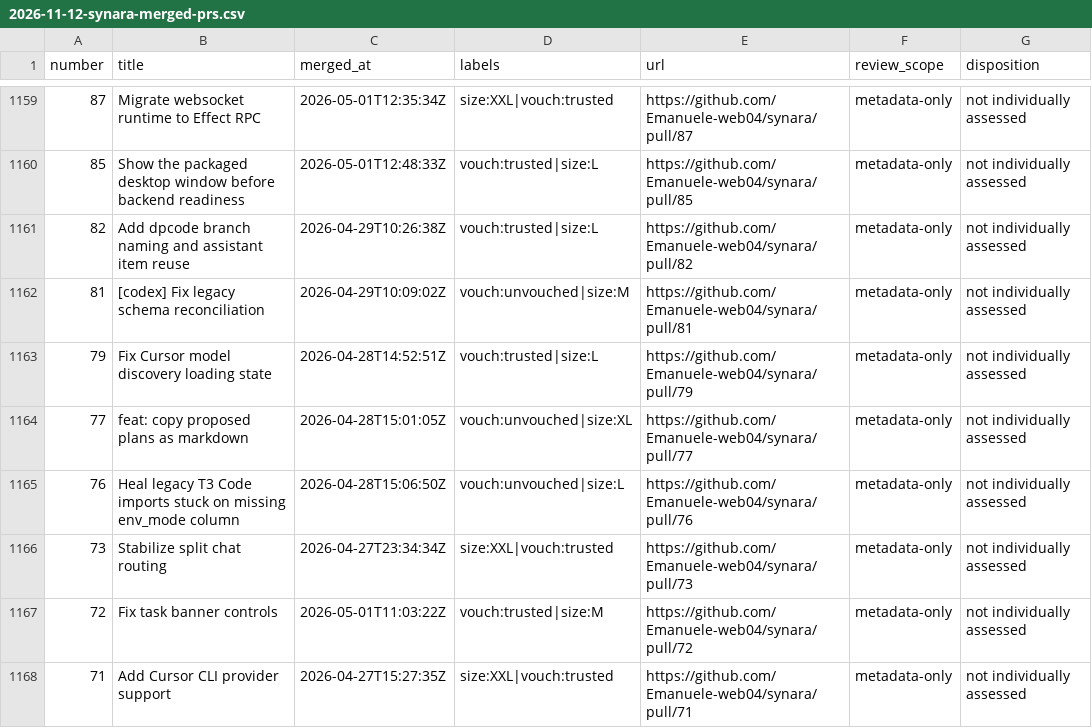
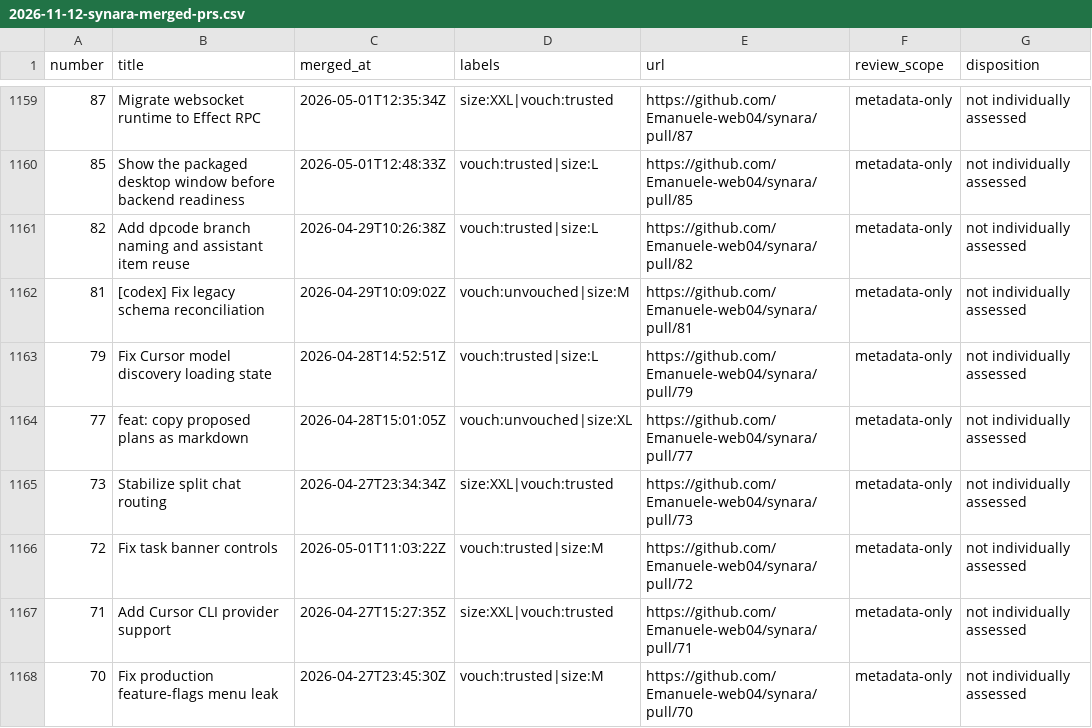
Before and after one commit to currentbits/solenta, a CSV file: docs/research/2026-11-12-synara-merged-prs.csv, drawn as a sheet; only a part is shown, gaps mark what is left out; the shorter side is filled out with more unchanged rows; the diff names each change by its address in the sheet, - before the commit and + after, or states it on an @@ line.

```diff
--- a/docs/research/2026-11-12-synara-merged-prs.csv
+++ b/docs/research/2026-11-12-synara-merged-prs.csv
-row 1165: 76 | Heal legacy T3 Code imports stuck on missing env_mode column | 2026-04-28T15:06:50Z | vouch:unvouched|size:L | https://github.com/Emanuele-web04/synara/pull/76 | metadata-only | not individually assessed
```
Also changed, not shown: 17 other files.
